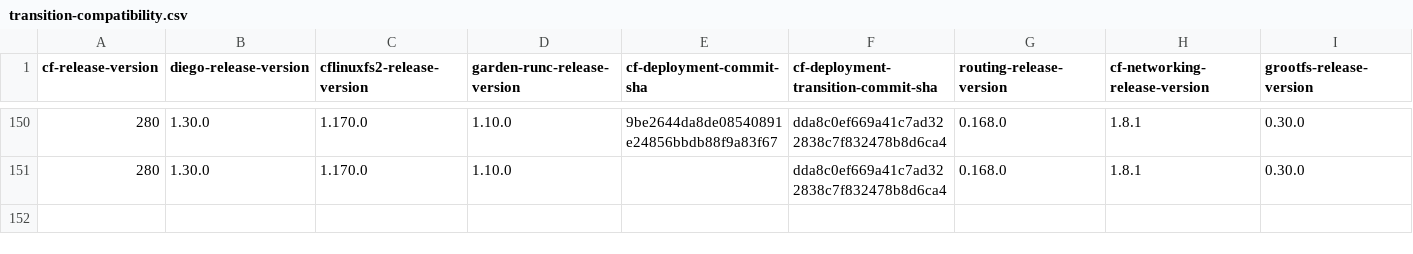
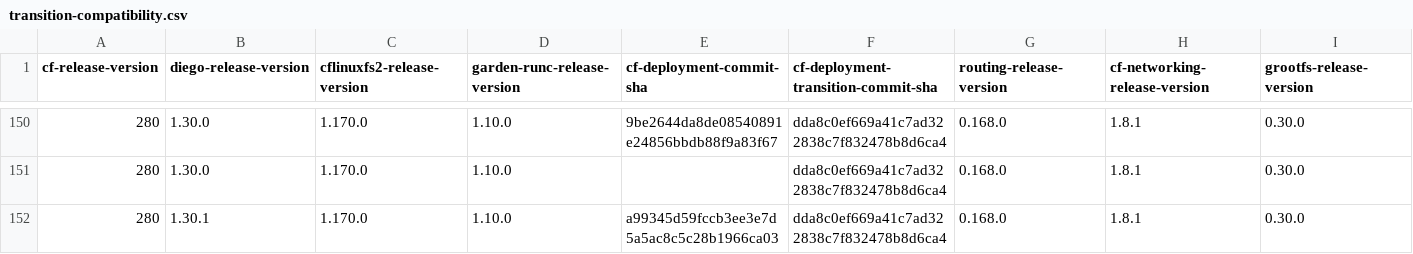
Before and after one commit to cloudfoundry-attic/cf-deployment-transition-compatibility, a CSV file: transition-compatibility.csv, drawn as a sheet; only a part is shown, gaps mark what is left out; rows hold the shown columns only; the diff names each change by its address in the sheet, - before the commit and + after, or states it on an @@ line.

Commit message:
Update transition-compatibility.csv

```diff
--- a/transition-compatibility.csv
+++ b/transition-compatibility.csv
+row 152: 280 | 1.30.1 | 1.170.0 | 1.10.0 | a99345d59fccb3ee3e7d5a5ac8c5c28b1966ca03 | dda8c0ef669a41c7ad322838c7f832478b8d6ca4 | 0.168.0 | 1.8.1 | 0.30.0
```
